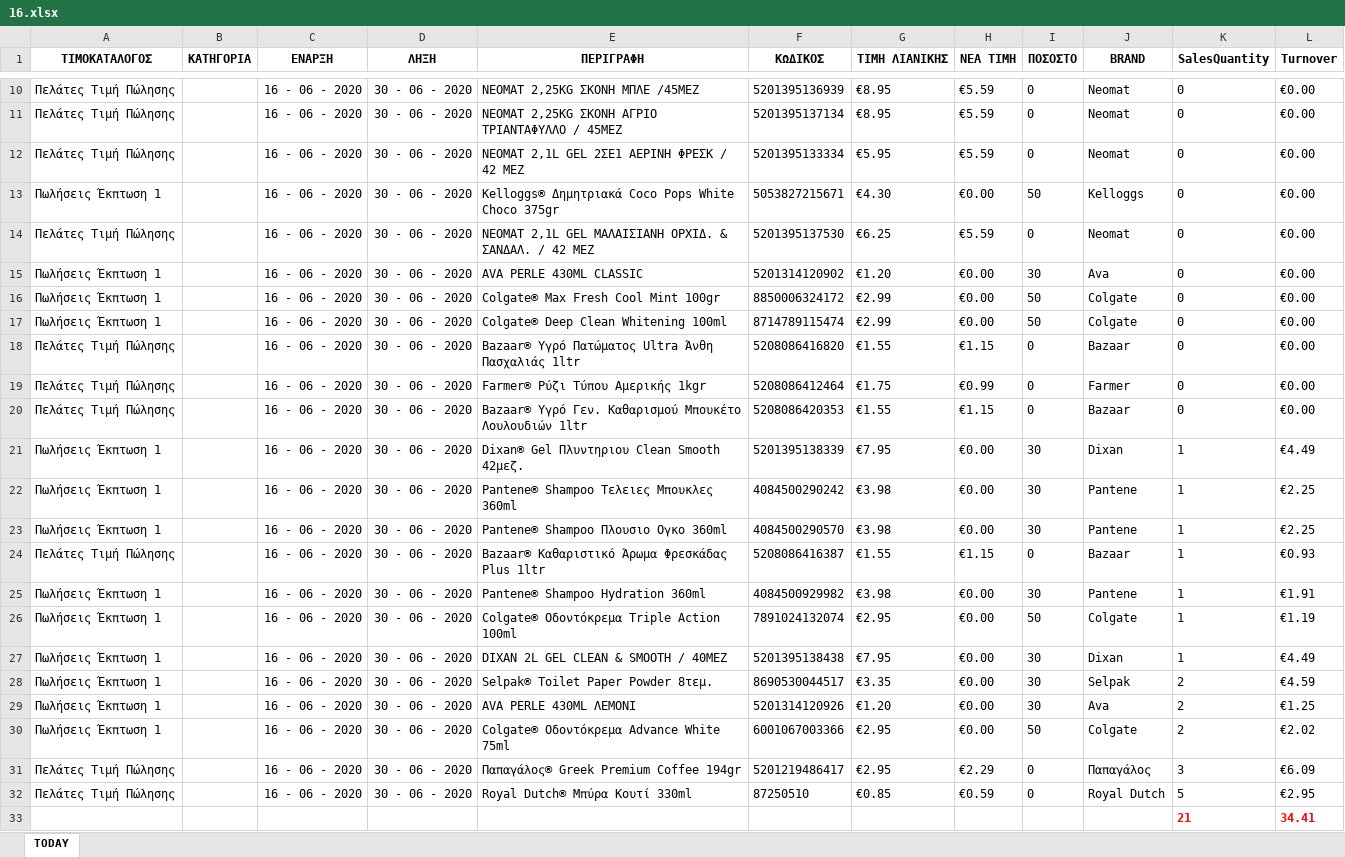
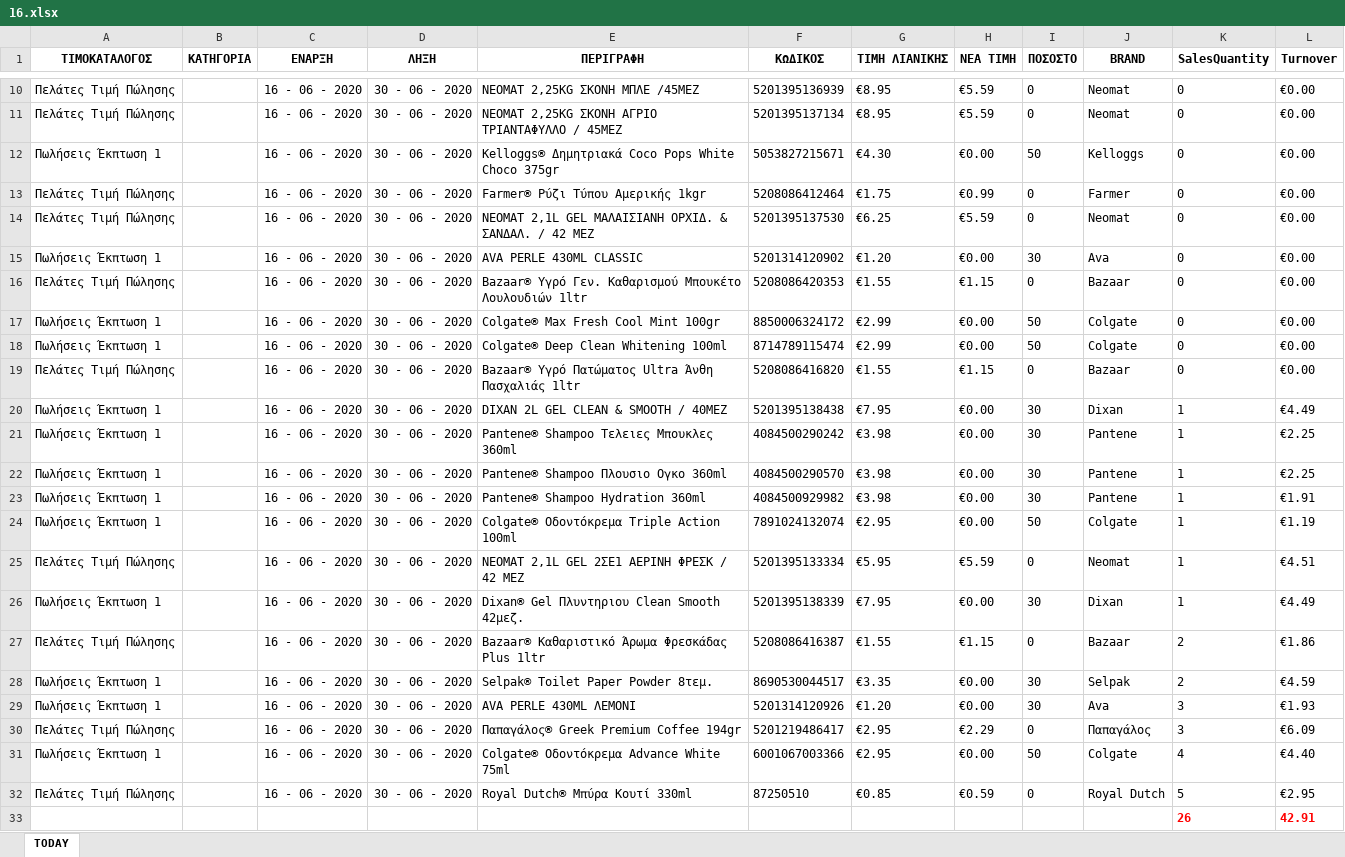
Before and after one commit to gitter-badger/Elounda_Market, an Excel workbook: ΠΟΡΕΙΑ_ΤΙΜΟΚΑΤΑΛΟΓΟΥ_ΠΩΛΗΣΕΩΝ/excel/16.xlsx, sheet TODAY, drawn as a sheet; only a part is shown, gaps mark what is left out; values as stored, in another font and other column widths than the file's, no borders; conditional formats not drawn; removed rows and columns are numbered as before the commit, all else as after; the diff names each change by its address in the sheet, - before the commit and + after, or states it on an @@ line.

```diff
--- a/ΠΟΡΕΙΑ_ΤΙΜΟΚΑΤΑΛΟΓΟΥ_ΠΩΛΗΣΕΩΝ/excel/16.xlsx (sheet TODAY)
+++ b/ΠΟΡΕΙΑ_ΤΙΜΟΚΑΤΑΛΟΓΟΥ_ΠΩΛΗΣΕΩΝ/excel/16.xlsx (sheet TODAY)
-row 12: Πελάτες Τιμή Πώλησης |  | 16 - 06 - 2020 | 30 - 06 - 2020 | NEOMAT 2,1L GEL 2ΣΕ1 ΑΕΡΙΝΗ ΦΡΕΣΚ / 42 ΜΕΖ | 5201395133334 | €5.95 | €5.59 | 0 | Neomat | 0 | €0.00
@@ row 19 moved to row 13: Πελάτες Τιμή Πώλησης @@
@@ row 20 moved to row 16: Πελάτες Τιμή Πώλησης @@
@@ row 27 moved to row 20: Πωλήσεις Έκπτωση 1 @@
-row 24: Πελάτες Τιμή Πώλησης |  | 16 - 06 - 2020 | 30 - 06 - 2020 | Bazaar® Καθαριστικό Άρωμα Φρεσκάδας Plus 1ltr | 5208086416387 | €1.55 | €1.15 | 0 | Bazaar | 1 | €0.93
+row 25: Πελάτες Τιμή Πώλησης |  | 16 - 06 - 2020 | 30 - 06 - 2020 | NEOMAT 2,1L GEL 2ΣΕ1 ΑΕΡΙΝΗ ΦΡΕΣΚ / 42 ΜΕΖ | 5201395133334 | €5.95 | €5.59 | 0 | Neomat | 1 | €4.51
@@ row 21 moved to row 26: Πωλήσεις Έκπτωση 1 @@
+row 27: Πελάτες Τιμή Πώλησης |  | 16 - 06 - 2020 | 30 - 06 - 2020 | Bazaar® Καθαριστικό Άρωμα Φρεσκάδας Plus 1ltr | 5208086416387 | €1.55 | €1.15 | 0 | Bazaar | 2 | €1.86
-K29 (SalesQuantity): 2
+K29 (SalesQuantity): 3
-L29 (Turnover): €1.25
+L29 (Turnover): €1.93
-row 30: Πωλήσεις Έκπτωση 1 |  | 16 - 06 - 2020 | 30 - 06 - 2020 | Colgate® Οδοντόκρεμα Advance White 75ml | 6001067003366 | €2.95 | €0.00 | 50 | Colgate | 2 | €2.02
+row 31: Πωλήσεις Έκπτωση 1 |  | 16 - 06 - 2020 | 30 - 06 - 2020 | Colgate® Οδοντόκρεμα Advance White 75ml | 6001067003366 | €2.95 | €0.00 | 50 | Colgate | 4 | €4.40
-row 33:  |  |  |  |  |  |  |  |  |  | 21 | 34.41
+row 33:  |  |  |  |  |  |  |  |  |  | 26 | 42.91
```
Also changed, not shown: 8 other files.
